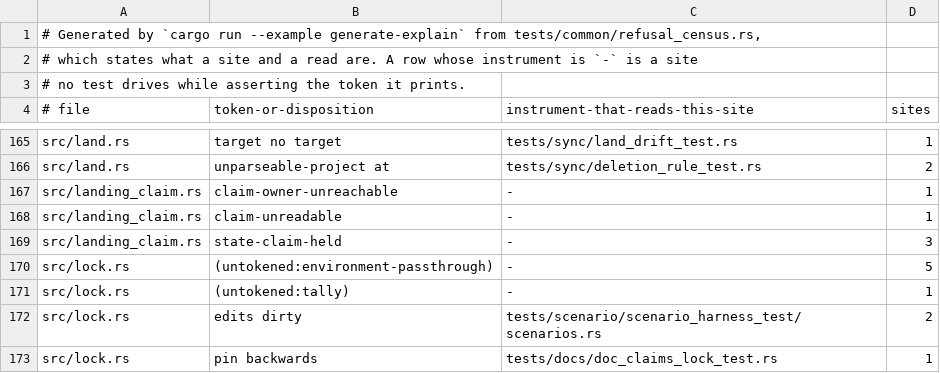
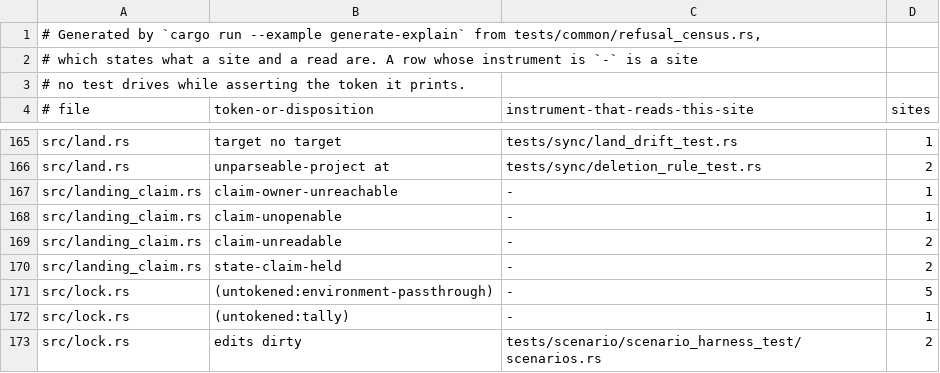
Before and after one commit to cwalv/repoweave, a TSV file: docs/internals/refusal-census.tsv, drawn as a sheet; only a part is shown, gaps mark what is left out; the shorter side is filled out with more unchanged rows.

```diff
--- a/docs/internals/refusal-census.tsv
+++ b/docs/internals/refusal-census.tsv
@@ -167,4 +167,5 @@ src/land.rs	unparseable-project at	tests/sync/deletion_rule_test.rs	2
 src/landing_claim.rs	claim-owner-unreachable	-	1
-src/landing_claim.rs	claim-unreadable	-	1
-src/landing_claim.rs	state-claim-held	-	3
+src/landing_claim.rs	claim-unopenable	-	1
+src/landing_claim.rs	claim-unreadable	-	2
+src/landing_claim.rs	state-claim-held	-	2
 src/lock.rs	(untokened:environment-passthrough)	-	5
```
Also changed, not shown: 12 other files.
